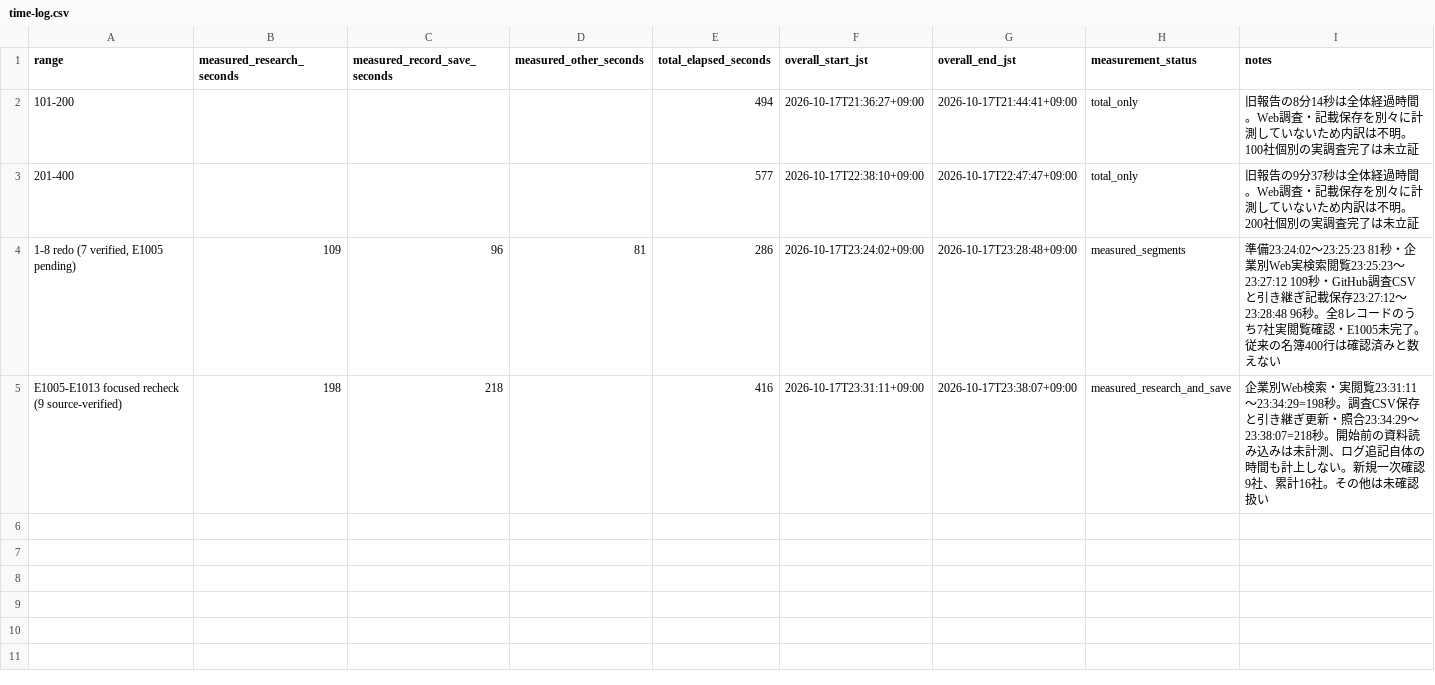
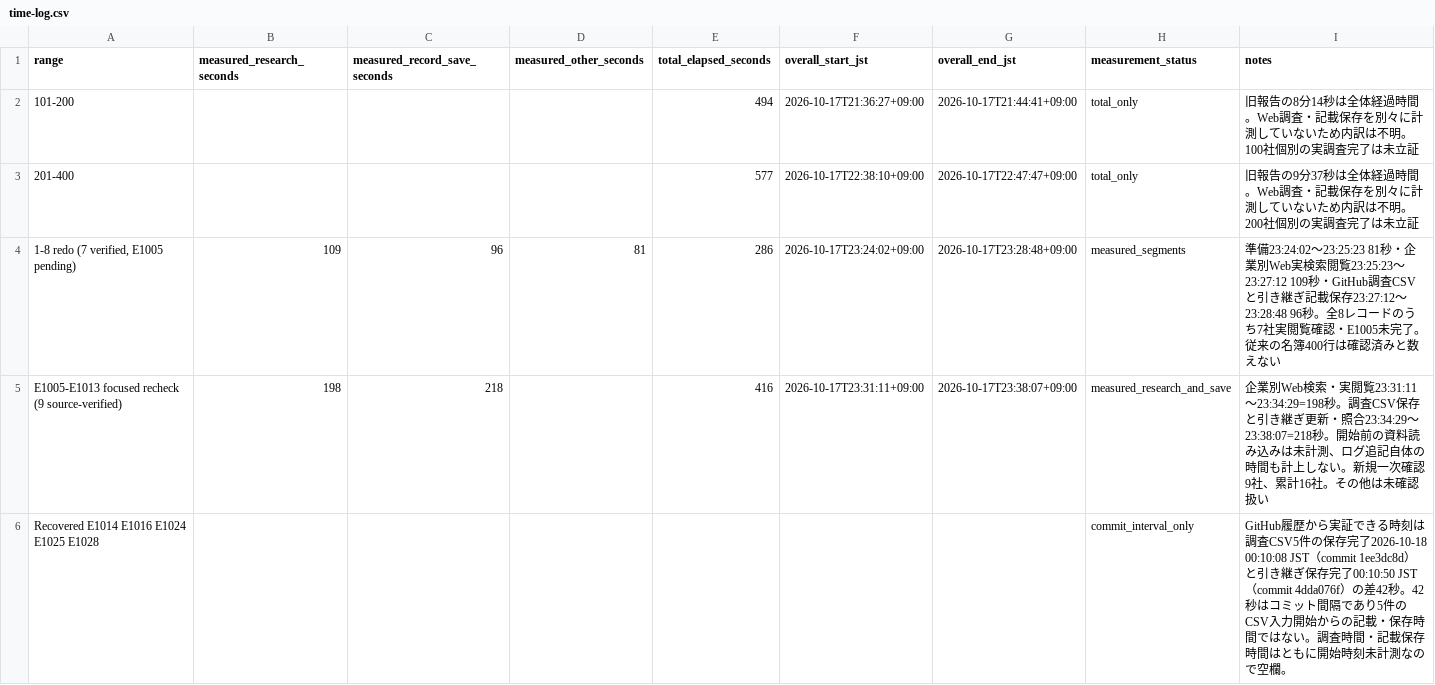
Before and after one commit to rensei11/01-event, a CSV file: research/jimtof2026/time-log.csv, drawn as a sheet; the diff names each change by its address in the sheet, - before the commit and + after, or states it on an @@ line.

Commit message:
JIMTOF2026: record 42-second verified commit interval for recovered five rows, avoid claiming total save duration

```diff
--- a/research/jimtof2026/time-log.csv
+++ b/research/jimtof2026/time-log.csv
+row 6: Recovered E1014 E1016 E1024 E1025 E1028 |  |  |  |  |  |  | commit_interval_only | GitHub履歴から実証できる時刻は調査CSV5件の保存完了2026-10-18 00:10:08 JST（commit 1ee3dc8d）と引き継ぎ保存完了00:10:50 JST（commit 4dda076f）の差42秒。42秒はコミット間隔であり5件のCSV入力開始からの記載・保存時間ではない。調査時間・記載保存時間はともに開始時刻未計測なので空欄。
```
